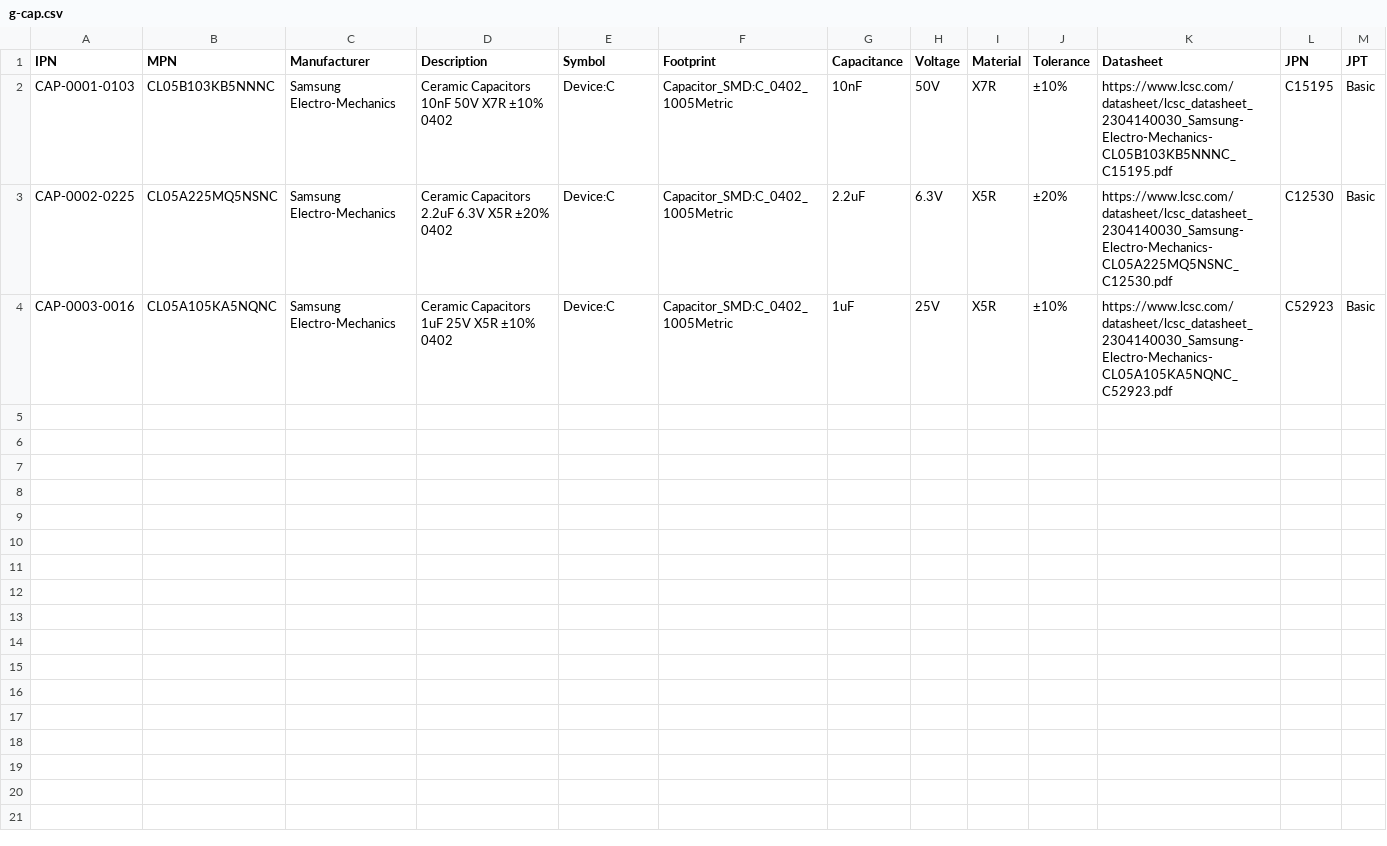
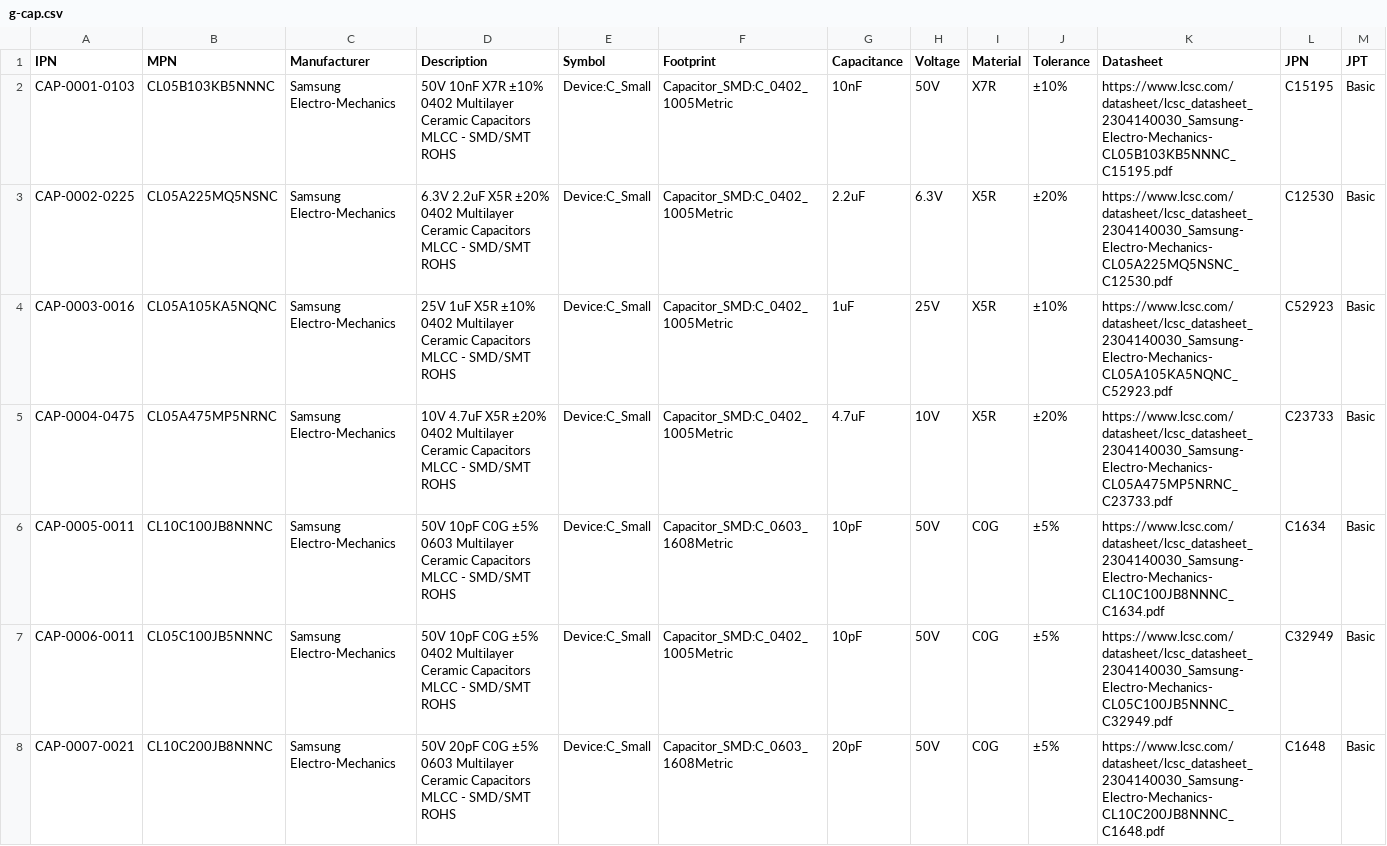
Before and after one commit to free-range-engineering/fre-plm-parts, a CSV file: database/g-cap.csv, drawn as a sheet; only a part is shown; the diff covers the shown part only.

Commit message:
feat: Added more CAP type components

```diff
--- a/database/g-cap.csv
+++ b/database/g-cap.csv
@@ -2,3 +2,7 @@ IPN           ,MPN             ,Manufacturer              ,Description
-CAP-0001-0103 ,CL05B103KB5NNNC ,Samsung Electro-Mechanics ,Ceramic Capacitors 10nF 50V X7R ±10% 0402   ,Device:C ,Capacitor_SMD:C_0402_1005Metric ,10nF        ,50V     ,X7R      ,±10%      ,https://www.lcsc.com/datasheet/lcsc_datasheet_2304140030_Samsung-Electro-Mechanics-CL05B103KB5NNNC_C15195.pdf ,C15195 ,Basic
-CAP-0002-0225 ,CL05A225MQ5NSNC ,Samsung Electro-Mechanics ,Ceramic Capacitors 2.2uF 6.3V X5R ±20% 0402 ,Device:C ,Capacitor_SMD:C_0402_1005Metric ,2.2uF       ,6.3V    ,X5R      ,±20%      ,https://www.lcsc.com/datasheet/lcsc_datasheet_2304140030_Samsung-Electro-Mechanics-CL05A225MQ5NSNC_C12530.pdf ,C12530 ,Basic
-CAP-0003-0016 ,CL05A105KA5NQNC ,Samsung Electro-Mechanics ,Ceramic Capacitors 1uF 25V X5R ±10% 0402    ,Device:C ,Capacitor_SMD:C_0402_1005Metric ,1uF         ,25V     ,X5R      ,±10%      ,https://www.lcsc.com/datasheet/lcsc_datasheet_2304140030_Samsung-Electro-Mechanics-CL05A105KA5NQNC_C52923.pdf ,C52923 ,Basic
+CAP-0001-0103, CL05B103KB5NNNC, Samsung Electro-Mechanics, 50V 10nF X7R ±10% 0402 Multilayer Ceramic Capacitors MLCC - SMD/SMT ROHS  , Device:C_Small, Capacitor_SMD:C_0402_1005Metric, 10nF       , 50V    , X7R     , ±10%     , https://www.lcsc.com/datasheet/lcsc_datasheet_2304140030_Samsung-Electro-Mechanics-CL05B103KB5NNNC_C15195.pdf , C15195 , Basic
+CAP-0002-0225, CL05A225MQ5NSNC, Samsung Electro-Mechanics, 6.3V 2.2uF X5R ±20% 0402 Multilayer Ceramic Capacitors MLCC - SMD/SMT ROHS, Device:C_Small, Capacitor_SMD:C_0402_1005Metric, 2.2uF      , 6.3V   , X5R     , ±20%     , https://www.lcsc.com/datasheet/lcsc_datasheet_2304140030_Samsung-Electro-Mechanics-CL05A225MQ5NSNC_C12530.pdf , C12530 , Basic
+CAP-0003-0016, CL05A105KA5NQNC, Samsung Electro-Mechanics, 25V 1uF X5R ±10% 0402 Multilayer Ceramic Capacitors MLCC - SMD/SMT ROHS   , Device:C_Small, Capacitor_SMD:C_0402_1005Metric, 1uF        , 25V    , X5R     , ±10%     , https://www.lcsc.com/datasheet/lcsc_datasheet_2304140030_Samsung-Electro-Mechanics-CL05A105KA5NQNC_C52923.pdf , C52923 , Basic
+CAP-0004-0475, CL05A475MP5NRNC, Samsung Electro-Mechanics, 10V 4.7uF X5R ±20% 0402 Multilayer Ceramic Capacitors MLCC - SMD/SMT ROHS , Device:C_Small, Capacitor_SMD:C_0402_1005Metric, 4.7uF      , 10V    , X5R     , ±20%     , https://www.lcsc.com/datasheet/lcsc_datasheet_2304140030_Samsung-Electro-Mechanics-CL05A475MP5NRNC_C23733.pdf , C23733 , Basic
+CAP-0005-0011, CL10C100JB8NNNC, Samsung Electro-Mechanics, 50V 10pF C0G ±5% 0603 Multilayer Ceramic Capacitors MLCC - SMD/SMT ROHS   , Device:C_Small, Capacitor_SMD:C_0603_1608Metric, 10pF       , 50V    , C0G     , ±5%      , https://www.lcsc.com/datasheet/lcsc_datasheet_2304140030_Samsung-Electro-Mechanics-CL10C100JB8NNNC_C1634.pdf  , C1634  , Basic
+CAP-0006-0011, CL05C100JB5NNNC, Samsung Electro-Mechanics, 50V 10pF C0G ±5% 0402 Multilayer Ceramic Capacitors MLCC - SMD/SMT ROHS   , Device:C_Small, Capacitor_SMD:C_0402_1005Metric, 10pF       , 50V    , C0G     , ±5%      , https://www.lcsc.com/datasheet/lcsc_datasheet_2304140030_Samsung-Electro-Mechanics-CL05C100JB5NNNC_C32949.pdf , C32949 , Basic
+CAP-0007-0021, CL10C200JB8NNNC, Samsung Electro-Mechanics, 50V 20pF C0G ±5% 0603 Multilayer Ceramic Capacitors MLCC - SMD/SMT ROHS   , Device:C_Small, Capacitor_SMD:C_0603_1608Metric, 20pF       , 50V    , C0G     , ±5%      , https://www.lcsc.com/datasheet/lcsc_datasheet_2304140030_Samsung-Electro-Mechanics-CL10C200JB8NNNC_C1648.pdf  , C1648  , Basic
```
Also changed, not shown: 6 added rows elsewhere in this file.
